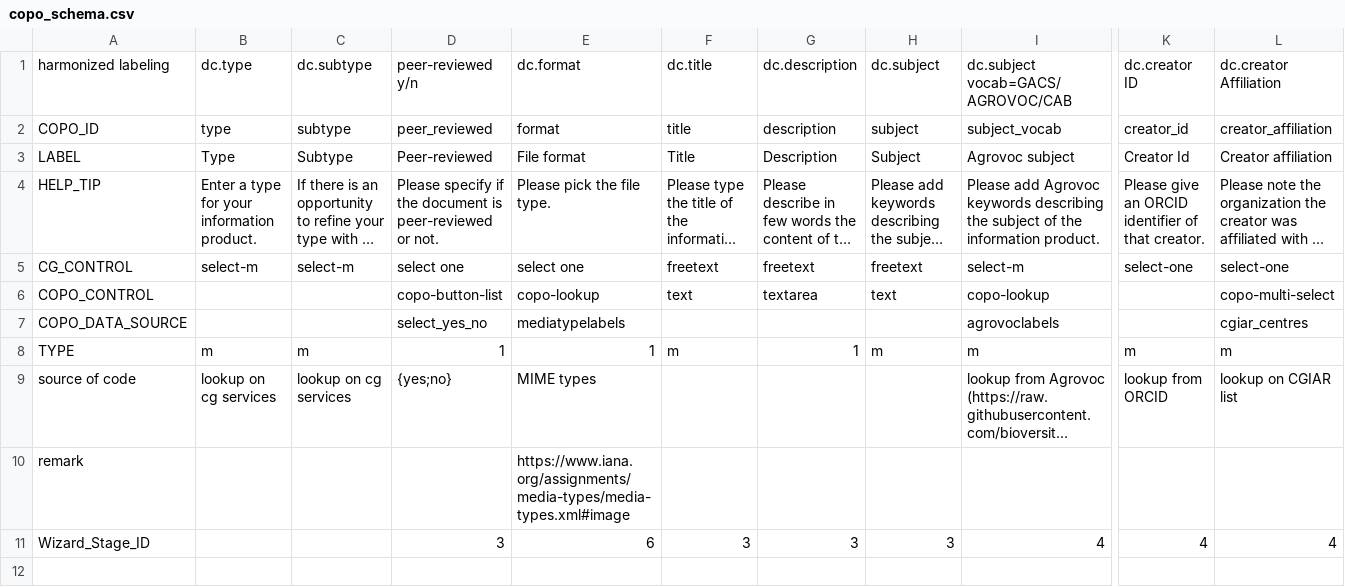
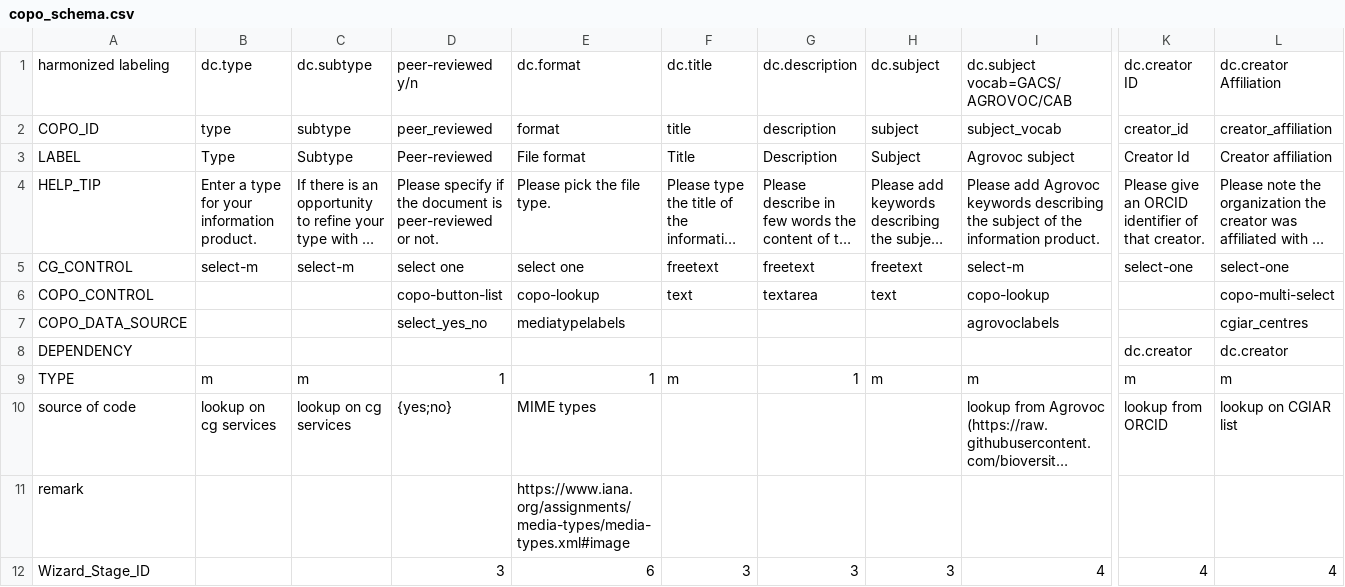
Before and after one commit to rpatil524/COPO, a CSV file: web/src/web/apps/web_copo/schemas/utils/cg_core/copo_schema.csv, drawn as a sheet; only a part is shown, gaps mark what is left out; long unchanged cells end in …; rows hold the shown columns only; the diff names each change by its address in the sheet, - before the commit and + after, or states it on an @@ line.

```diff
--- a/web/src/web/apps/web_copo/schemas/utils/cg_core/copo_schema.csv
+++ b/web/src/web/apps/web_copo/schemas/utils/cg_core/copo_schema.csv
+row 8: DEPENDENCY |  |  |  |  |  |  |  |  | dc.creator | dc.creator
```
Also changed, not shown: 15 other files.
